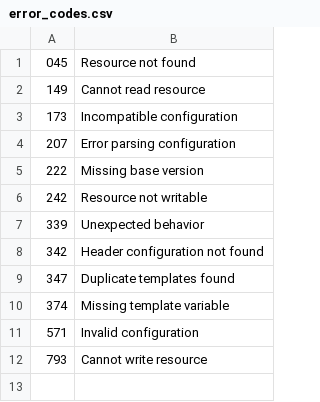
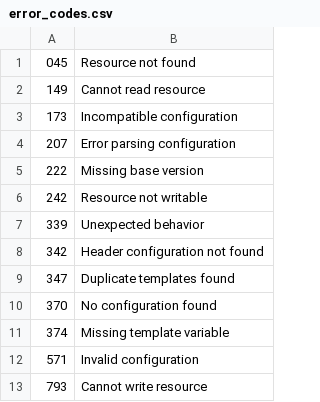
Before and after one commit to vaclavsvejcar/lysense, a CSV file: scripts/error_codes/error_codes.csv, drawn as a sheet; the diff names each change by its address in the sheet, - before the commit and + after, or states it on an @@ line.

```diff
--- a/scripts/error_codes/error_codes.csv
+++ b/scripts/error_codes/error_codes.csv
+row 10: 370 | No configuration found
```
Also changed, not shown: 15 other files.
